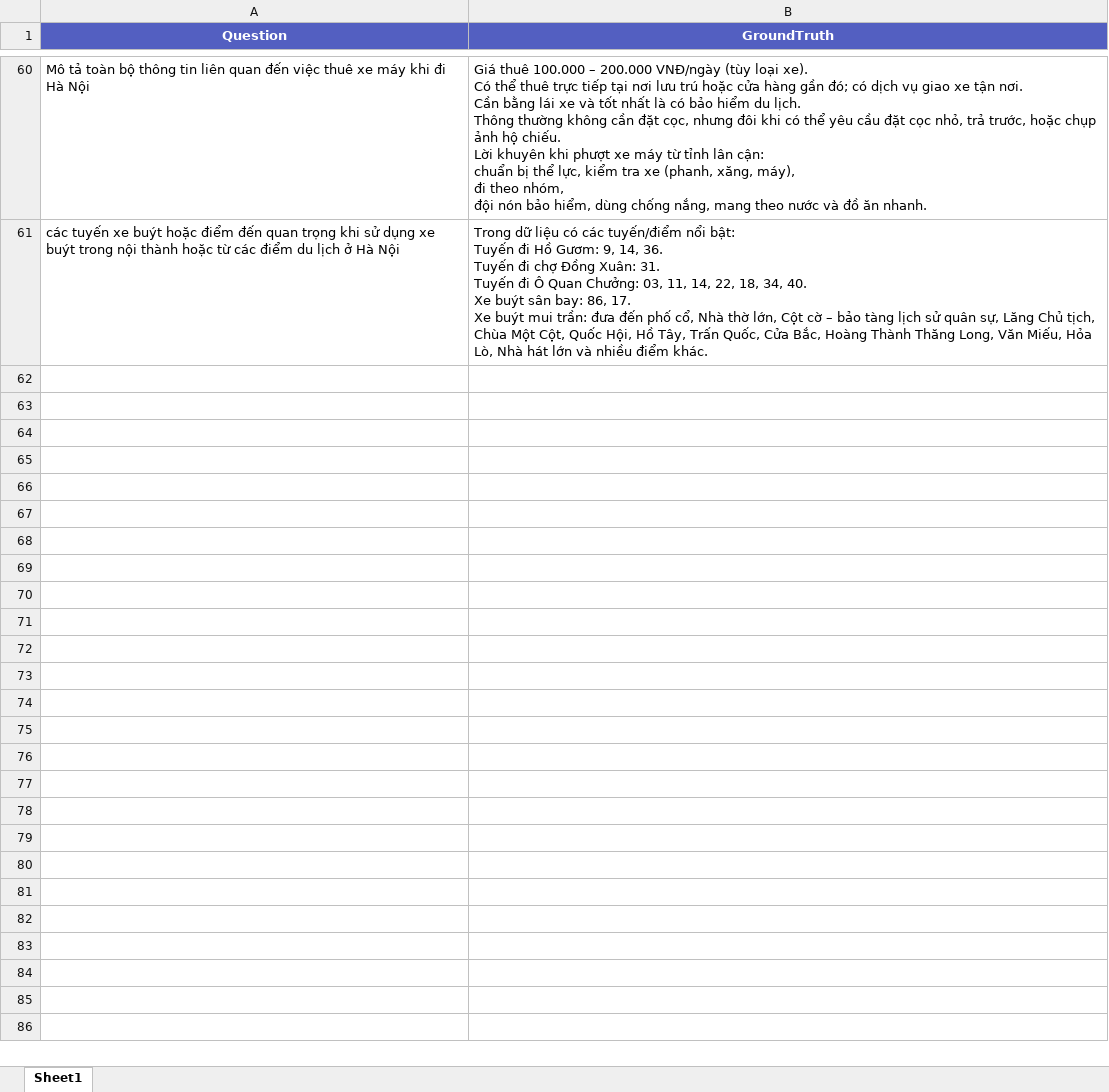
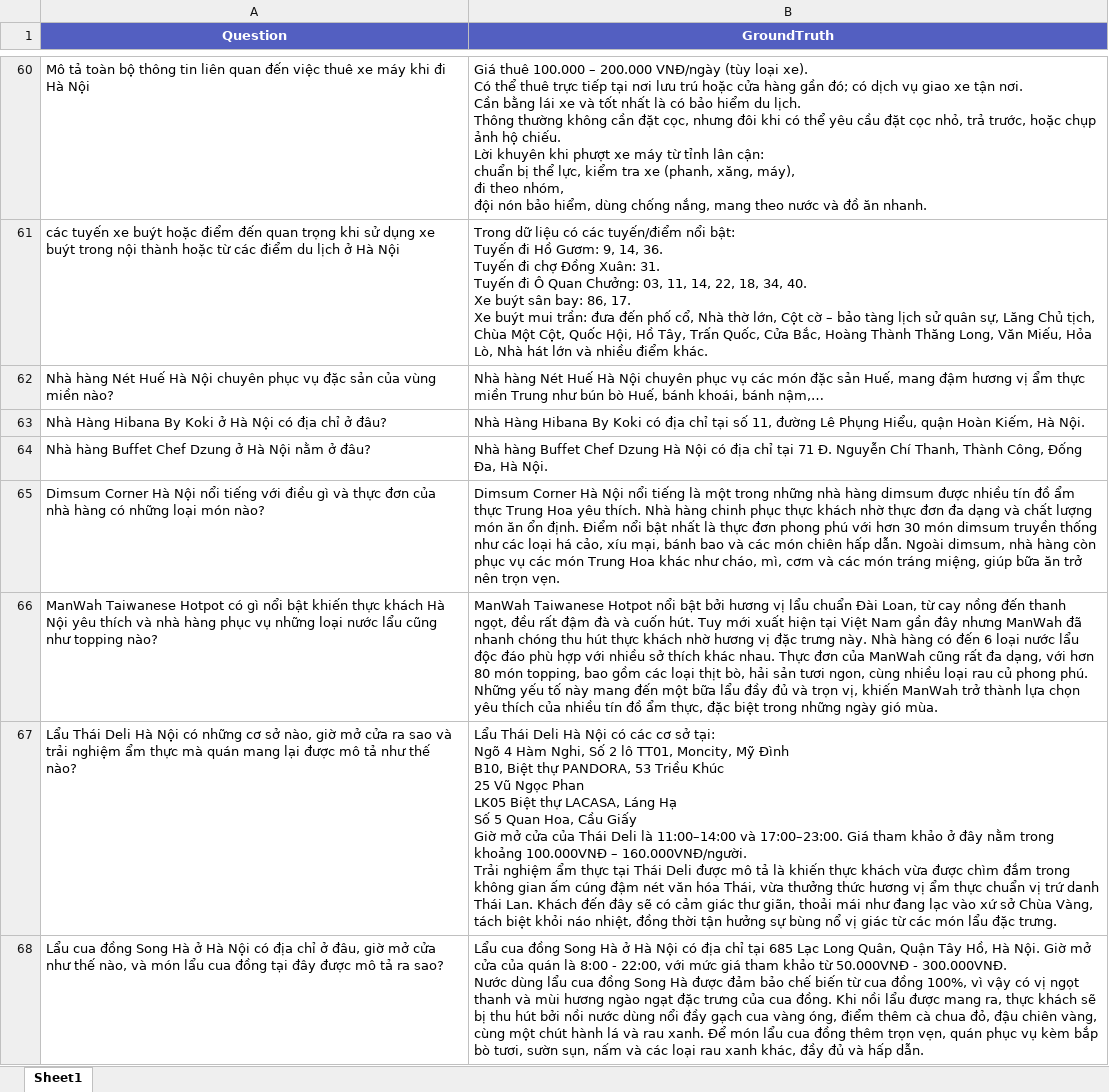
Before and after one commit to PenguinSteve/travel-chatbot-rag, an Excel workbook: evaluate/data/data_evaluate_Hanoi.xlsx, sheet Sheet1, drawn as a sheet; only a part is shown, gaps mark what is left out; values as stored, in another font and other column widths than the file's, no borders; ↵ is a line break in a cell; the diff names each change by its address in the sheet, - before the commit and + after, or states it on an @@ line.

```diff
--- a/evaluate/data/data_evaluate_Hanoi.xlsx (sheet Sheet1)
+++ b/evaluate/data/data_evaluate_Hanoi.xlsx (sheet Sheet1)
+row 62: Nhà hàng Nét Huế Hà Nội chuyên phục vụ đặc sản của vùng miền nào? | Nhà hàng Nét Huế Hà Nội chuyên phục vụ các món đặc sản Huế, mang đậm hương vị ẩm thực miền Trung như bún bò Huế, bánh khoái, bánh nậm,…
+row 63: Nhà Hàng Hibana By Koki ở Hà Nội có địa chỉ ở đâu? | Nhà Hàng Hibana By Koki có địa chỉ tại số 11, đường Lê Phụng Hiểu, quận Hoàn Kiếm, Hà Nội.
+row 64: Nhà hàng Buffet Chef Dzung ở Hà Nội nằm ở đâu? | Nhà hàng Buffet Chef Dzung Hà Nội có địa chỉ tại 71 Đ. Nguyễn Chí Thanh, Thành Công, Đống Đa, Hà Nội.
+row 65: Dimsum Corner Hà Nội nổi tiếng với điều gì và thực đơn của nhà hàng có những loại món nào? | Dimsum Corner Hà Nội nổi tiếng là một trong những nhà hàng dimsum được nhiều tín đồ ẩm thực Trung Hoa yêu thích. Nhà hàng chinh phục thực khách nhờ thực đơn đa dạng và chất lượng món ăn ổn định. Điểm nổi bật nhất là thực đơn phong phú với hơn 30 món dimsum truyền thống như các loại há cảo, xíu mại, bánh bao và các món chiên hấp dẫn. Ngoài dimsum, nhà hàng còn phục vụ các món Trung Hoa khác như cháo, mì, cơm và các món tráng miệng, giúp bữa ăn trở nên trọn vẹn.
+row 66: ManWah Taiwanese Hotpot có gì nổi bật khiến thực khách Hà Nội yêu thích và nhà hàng phục vụ những loại nước lẩu cũng như topping nào? | ManWah Taiwanese Hotpot nổi bật bởi hương vị lẩu chuẩn Đài Loan, từ cay nồng đến thanh ngọt, đều rất đậm đà và cuốn hút. Tuy mới xuất hiện tại Việt Nam gần đây nhưng ManWah đã nhanh chóng thu hút thực khách nhờ hương vị đặc trưng này. Nhà hàng có đến 6 loại nước lẩu độc đáo phù hợp với nhiều sở thích khác nhau. Thực đơn của ManWah cũng rất đa dạng, với hơn 80 món topping, bao gồm các loại thịt bò, hải sản tươi ngon, cùng nhiều loại rau củ phong phú. Những yếu tố này mang đến một bữa lẩu đầy đủ và trọn vị, khiến ManWah trở thành lựa chọn yêu thích của nhiều tín đồ ẩm thực, đặc biệt trong những ngày gió mùa.
+row 67: Lẩu Thái Deli Hà Nội có những cơ sở nào, giờ mở cửa ra sao và trải nghiệm ẩm thực mà quán mang lại được mô tả như thế nào? | Lẩu Thái Deli Hà Nội có các cơ sở tại: ↵ Ngõ 4 Hàm Nghi, Số 2 lô TT01, Moncity, Mỹ Đình ↵ B10, Biệt thự PANDORA, 53 Triều Khúc ↵ 25 Vũ Ngọc Phan ↵ LK05 Biệt thự LACASA, Láng Hạ ↵ Số 5 Quan Hoa, Cầu Giấy ↵ Giờ mở cửa của Thái Deli là 11:00–14:00 và 17:00–23:00. Giá tham khảo ở đây nằm trong khoảng 100.000VNĐ – 160.000VNĐ/người. ↵ Trải nghiệm ẩm thực tại Thái Deli được mô tả là khiến thực khách vừa được chìm đắm trong không gian ấm cúng đậm nét văn hóa Thái, vừa thưởng thức hương vị ẩm thực chuẩn vị trứ danh Thái Lan. Khách đến đây sẽ có cảm giác thư giãn, thoải mái như đang lạc vào xứ sở Chùa Vàng, tách biệt khỏi náo nhiệt, đồng thời tận hưởng sự bùng nổ vị giác từ các món lẩu đặc trưng.
+row 68: Lẩu cua đồng Song Hà ở Hà Nội có địa chỉ ở đâu, giờ mở cửa như thế nào, và món lẩu cua đồng tại đây được mô tả ra sao? | Lẩu cua đồng Song Hà ở Hà Nội có địa chỉ tại 685 Lạc Long Quân, Quận Tây Hồ, Hà Nội. Giờ mở cửa của quán là 8:00 - 22:00, với mức giá tham khảo từ 50.000VNĐ - 300.000VNĐ. ↵ Nước dùng lẩu cua đồng Song Hà được đảm bảo chế biến từ cua đồng 100%, vì vậy có vị ngọt thanh và mùi hương ngào ngạt đặc trưng của cua đồng. Khi nồi lẩu được mang ra, thực khách sẽ bị thu hút bởi nồi nước dùng nổi đầy gạch cua vàng óng, điểm thêm cà chua đỏ, đậu chiên vàng, cùng một chút hành lá và rau xanh. Để món lẩu cua đồng thêm trọn vẹn, quán phục vụ kèm bắp bò tươi, sườn sụn, nấm và các loại rau xanh khác, đầy đủ và hấp dẫn.
```
Also changed, not shown: 4 other files.
